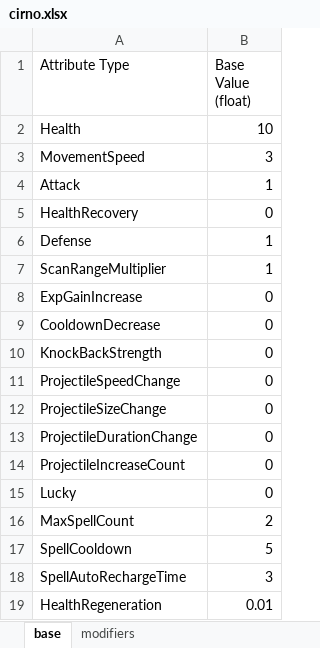
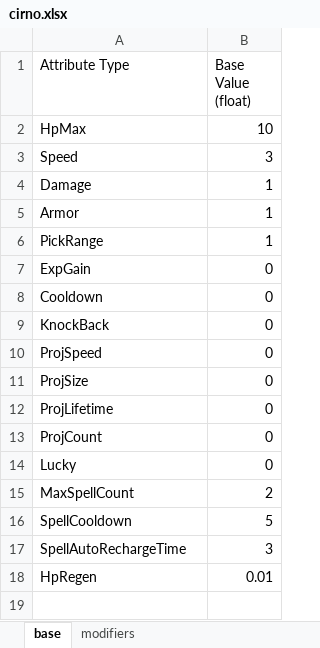
Before and after one commit to 9kyo-hwang/TouhouSurvival, an Excel workbook: TouhouSurvival/Assets/StreamingAssets/AttributeTables/PlayableCharacters/cirno.xlsx, sheet base, drawn as a sheet; values as stored, in another font and other column widths than the file's, no borders; removed rows and columns are numbered as before the commit, all else as after; the diff names each change by its address in the sheet, - before the commit and + after, or states it on an @@ line.

Commit message:
[Chore] Player Attribute 항목 별 변수명 변경에 따른 변경

```diff
--- a/TouhouSurvival/Assets/StreamingAssets/AttributeTables/PlayableCharacters/cirno.xlsx (sheet base)
+++ b/TouhouSurvival/Assets/StreamingAssets/AttributeTables/PlayableCharacters/cirno.xlsx (sheet base)
-A2 (Attribute Type): Health
+A2 (Attribute Type): HpMax
-A3 (Attribute Type): MovementSpeed
+A3 (Attribute Type): Speed
-row 4: Attack | 1
-row 5: HealthRecovery | 0
-A4 (Attribute Type): Defense
+A4 (Attribute Type): Damage
+row 5: Armor | 1
-A6 (Attribute Type): ScanRangeMultiplier
+A6 (Attribute Type): PickRange
-A7 (Attribute Type): ExpGainIncrease
+A7 (Attribute Type): ExpGain
-A8 (Attribute Type): CooldownDecrease
+A8 (Attribute Type): Cooldown
-A9 (Attribute Type): KnockBackStrength
+A9 (Attribute Type): KnockBack
-A10 (Attribute Type): ProjectileSpeedChange
+A10 (Attribute Type): ProjSpeed
-A11 (Attribute Type): ProjectileSizeChange
+A11 (Attribute Type): ProjSize
-A12 (Attribute Type): ProjectileDurationChange
+A12 (Attribute Type): ProjLifetime
-A13 (Attribute Type): ProjectileIncreaseCount
+A13 (Attribute Type): ProjCount
-A18 (Attribute Type): HealthRegeneration
+A18 (Attribute Type): HpRegen
```
Also changed, not shown: sheet modifiers, TouhouSurvival/Assets/StreamingAssets/AttributeTables/PlayableCharacters/moscow.xlsx, 5 other files.
